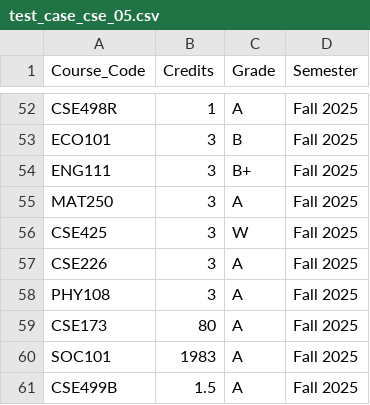
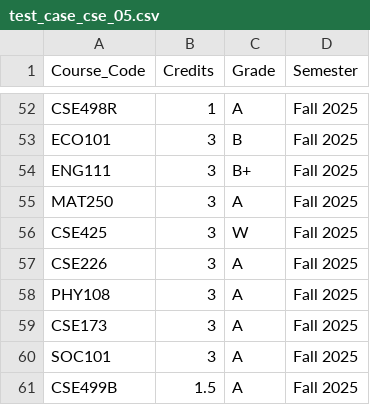
Before and after one commit to Wrudra/The-Dept.-Admin-Audit-Core-, a CSV file: test_case_cse_05.csv, drawn as a sheet; only a part is shown, gaps mark what is left out.

```diff
--- a/test_case_cse_05.csv
+++ b/test_case_cse_05.csv
@@ -58,4 +58,4 @@ CSE226,3,A,Fall 2025
 PHY108,3,A,Fall 2025
-CSE173,80,A,Fall 2025
-SOC101,1983,A,Fall 2025
+CSE173,3,A,Fall 2025
+SOC101,3,A,Fall 2025
 CSE499B,1.5,A,Fall 2025
```
Also changed, not shown: 4 other files.
